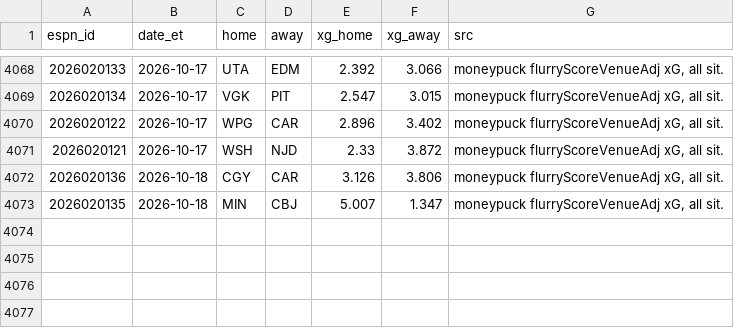
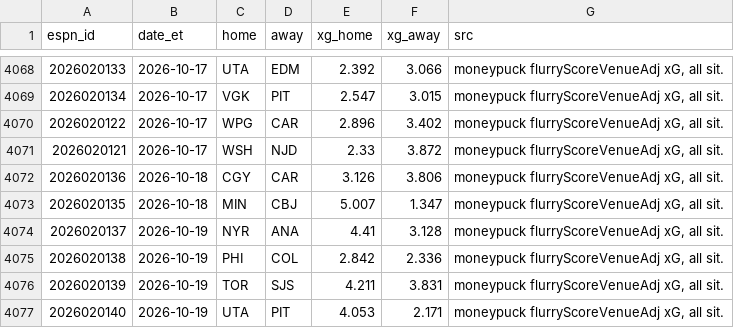
Before and after one commit to herrera32416-pixel/strawhat-desk, a CSV file: v1/data/history/nhl/xg_games.csv, drawn as a sheet; only a part is shown, gaps mark what is left out; the diff names each change by its address in the sheet, - before the commit and + after, or states it on an @@ line.

```diff
--- a/v1/data/history/nhl/xg_games.csv
+++ b/v1/data/history/nhl/xg_games.csv
+row 4074: 2026020137 | 2026-10-19 | NYR | ANA | 4.41 | 3.128 | moneypuck flurryScoreVenueAdj xG, all sit.
+row 4075: 2026020138 | 2026-10-19 | PHI | COL | 2.842 | 2.336 | moneypuck flurryScoreVenueAdj xG, all sit.
+row 4076: 2026020139 | 2026-10-19 | TOR | SJS | 4.211 | 3.831 | moneypuck flurryScoreVenueAdj xG, all sit.
+row 4077: 2026020140 | 2026-10-19 | UTA | PIT | 4.053 | 2.171 | moneypuck flurryScoreVenueAdj xG, all sit.
```
Also changed, not shown: v1/data/history/nhl/live_finals.csv, 15 other files.
